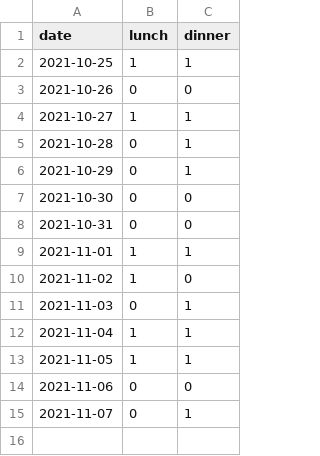
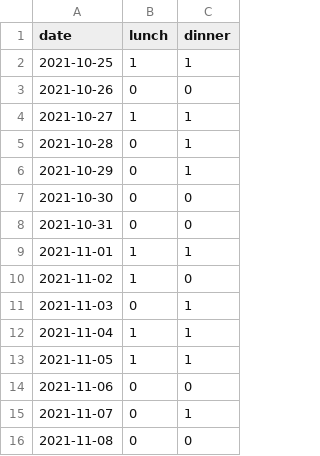
Before and after one commit to sxywu/itp-pcomp, a CSV file: assignment 2/data.csv, drawn as a sheet; the diff names each change by its address in the sheet, - before the commit and + after, or states it on an @@ line.

Commit message:
server: fix dates bug

```diff
--- a/assignment 2/data.csv
+++ b/assignment 2/data.csv
+row 16: 2021-11-08 | 0 | 0
```
Also changed, not shown: 2 other files.
